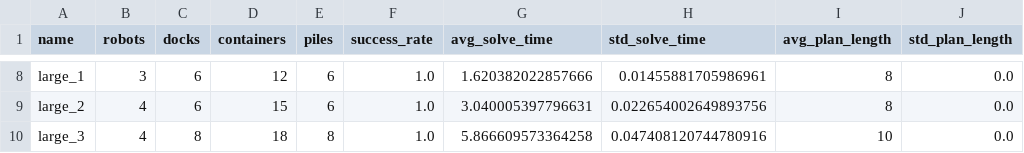
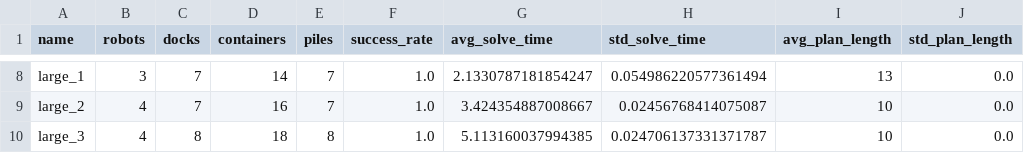
Before and after one commit to pranjal-pravesh/autonomous-planning, a CSV file: experiments/scaling/results/summary.csv, drawn as a sheet; only a part is shown, gaps mark what is left out; the diff covers the shown part only; the diff names each change by its address in the sheet, - before the commit and + after, or states it on an @@ line.

```diff
--- a/experiments/scaling/results/summary.csv
+++ b/experiments/scaling/results/summary.csv
-C8:C9 (docks): 6
+C8:C9 (docks): 7
-D8 (containers): 12
+D8 (containers): 14
-E8:E9 (piles): 6
+E8:E9 (piles): 7
-G8 (avg_solve_time): 1.620382022857666
+G8 (avg_solve_time): 2.1330787181854247
-H8 (std_solve_time): 0.01455881705986961
+H8 (std_solve_time): 0.054986220577361494
-I8 (avg_plan_length): 8
+I8 (avg_plan_length): 13
-D9 (containers): 15
+D9 (containers): 16
-G9 (avg_solve_time): 3.040005397796631
+G9 (avg_solve_time): 3.424354887008667
-H9 (std_solve_time): 0.022654002649893756
+H9 (std_solve_time): 0.02456768414075087
-I9 (avg_plan_length): 8
+I9 (avg_plan_length): 10
-G10 (avg_solve_time): 5.866609573364258
+G10 (avg_solve_time): 5.113160037994385
-H10 (std_solve_time): 0.047408120744780916
+H10 (std_solve_time): 0.024706137331371787
```
Also changed, not shown: 35 edited cells elsewhere in this file, experiments/heuristics/results/summary.csv, 21 other files.
